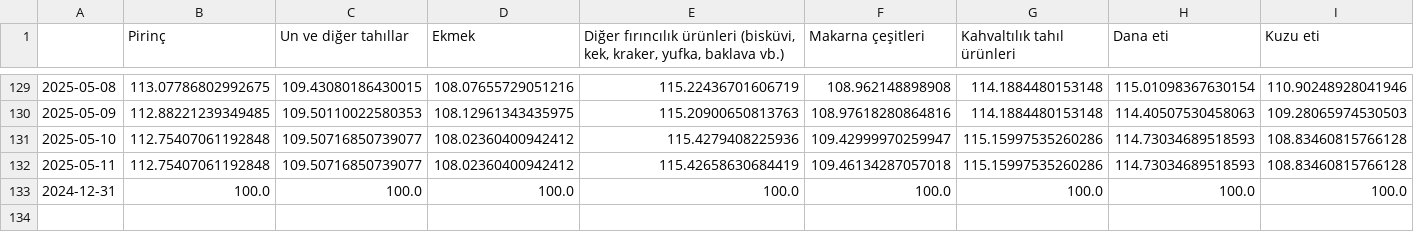
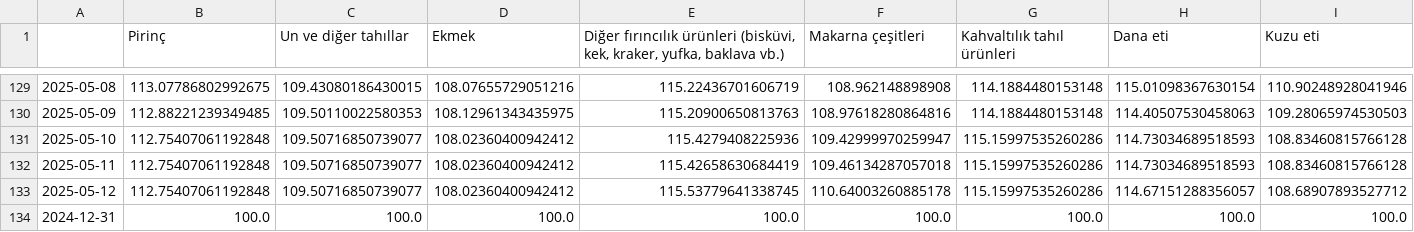
Before and after one commit to kaboya19/web-tufe-streamlit, a CSV file: harcama_grupları.csv, drawn as a sheet; only a part is shown, gaps mark what is left out; rows hold the shown columns only; the diff names each change by its address in the sheet, - before the commit and + after, or states it on an @@ line.

```diff
--- a/harcama_grupları.csv
+++ b/harcama_grupları.csv
+row 133: 2025-05-12 | 112.75407061192848 | 109.50716850739077 | 108.02360400942412 | 115.53779641338745 | 110.64003260885178 | 115.15997535260286 | 114.67151288356057 | 108.68907893527712
```
Also changed, not shown: anagruplar.csv, gruplar.csv, 18 other files.
